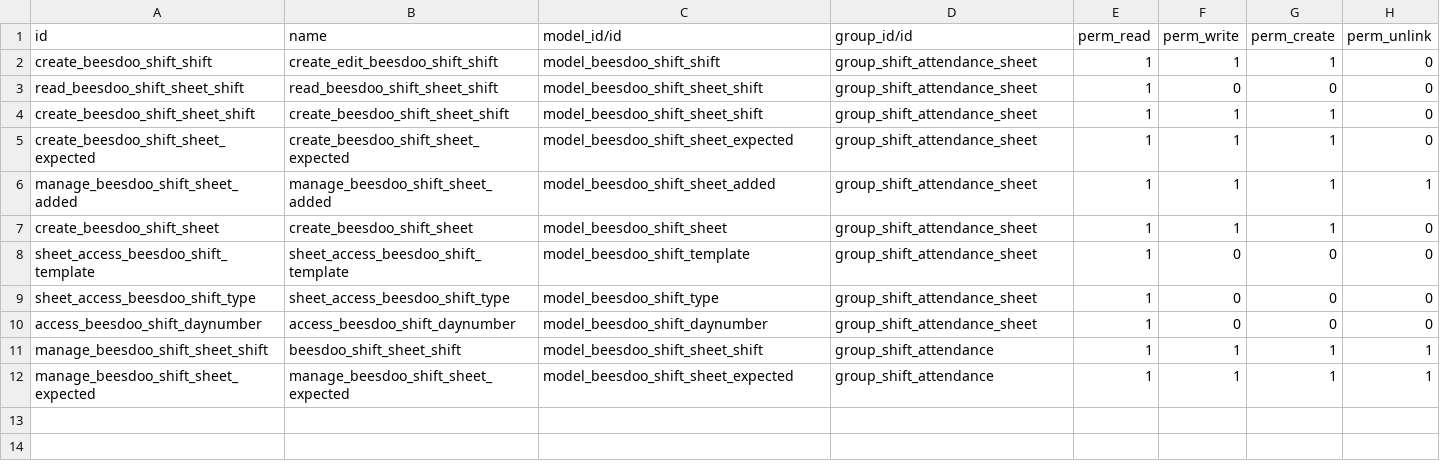
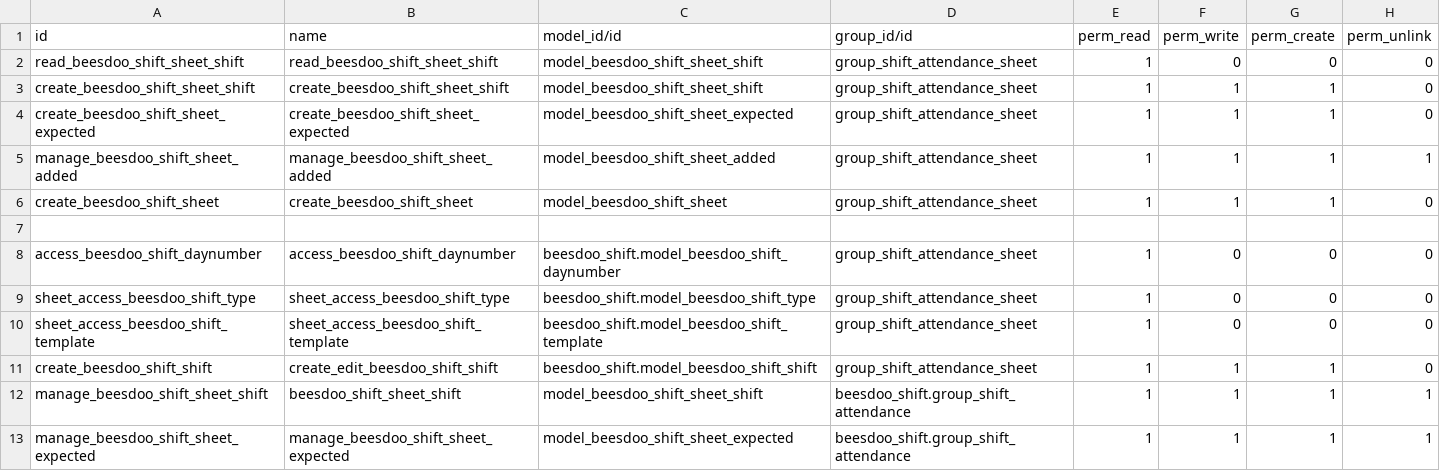
Before and after one commit to beescoop/Obeesdoo, a CSV file: beesdoo_shift_attendance/security/ir.model.access.csv, drawn as a sheet.

Commit message:
[FIX] beesdoo_shift_attendance
Modifications needed as module as been split
into beesdoo_shift and beesdoo_attendance_sheet

```diff
--- a/beesdoo_shift_attendance/security/ir.model.access.csv
+++ b/beesdoo_shift_attendance/security/ir.model.access.csv
@@ -1,3 +1,2 @@
 id,name,model_id/id,group_id/id,perm_read,perm_write,perm_create,perm_unlink
-create_beesdoo_shift_shift,create_edit_beesdoo_shift_shift,model_beesdoo_shift_shift,group_shift_attendance_sheet,1,1,1,0
 read_beesdoo_shift_sheet_shift,read_beesdoo_shift_sheet_shift,model_beesdoo_shift_sheet_shift,group_shift_attendance_sheet,1,0,0,0
@@ -7,6 +6,8 @@ manage_beesdoo_shift_sheet_added,manage_beesdoo_shift_sheet_added,model_beesdoo_
 create_beesdoo_shift_sheet,create_beesdoo_shift_sheet,model_beesdoo_shift_sheet,group_shift_attendance_sheet,1,1,1,0
-sheet_access_beesdoo_shift_template,sheet_access_beesdoo_shift_template,model_beesdoo_shift_template,group_shift_attendance_sheet,1,0,0,0
-sheet_access_beesdoo_shift_type,sheet_access_beesdoo_shift_type,model_beesdoo_shift_type,group_shift_attendance_sheet,1,0,0,0
-access_beesdoo_shift_daynumber,access_beesdoo_shift_daynumber,model_beesdoo_shift_daynumber,group_shift_attendance_sheet,1,0,0,0
-manage_beesdoo_shift_sheet_shift,beesdoo_shift_sheet_shift,model_beesdoo_shift_sheet_shift,group_shift_attendance,1,1,1,1
-manage_beesdoo_shift_sheet_expected,manage_beesdoo_shift_sheet_expected,model_beesdoo_shift_sheet_expected,group_shift_attendance,1,1,1,1
+
+access_beesdoo_shift_daynumber,access_beesdoo_shift_daynumber,beesdoo_shift.model_beesdoo_shift_daynumber,group_shift_attendance_sheet,1,0,0,0
+sheet_access_beesdoo_shift_type,sheet_access_beesdoo_shift_type,beesdoo_shift.model_beesdoo_shift_type,group_shift_attendance_sheet,1,0,0,0
+sheet_access_beesdoo_shift_template,sheet_access_beesdoo_shift_template,beesdoo_shift.model_beesdoo_shift_template,group_shift_attendance_sheet,1,0,0,0
+create_beesdoo_shift_shift,create_edit_beesdoo_shift_shift,beesdoo_shift.model_beesdoo_shift_shift,group_shift_attendance_sheet,1,1,1,0
+manage_beesdoo_shift_sheet_shift,beesdoo_shift_sheet_shift,model_beesdoo_shift_sheet_shift,beesdoo_shift.group_shift_attendance,1,1,1,1
+manage_beesdoo_shift_sheet_expected,manage_beesdoo_shift_sheet_expected,model_beesdoo_shift_sheet_expected,beesdoo_shift.group_shift_attendance,1,1,1,1
```
Also changed, not shown: 9 other files.
